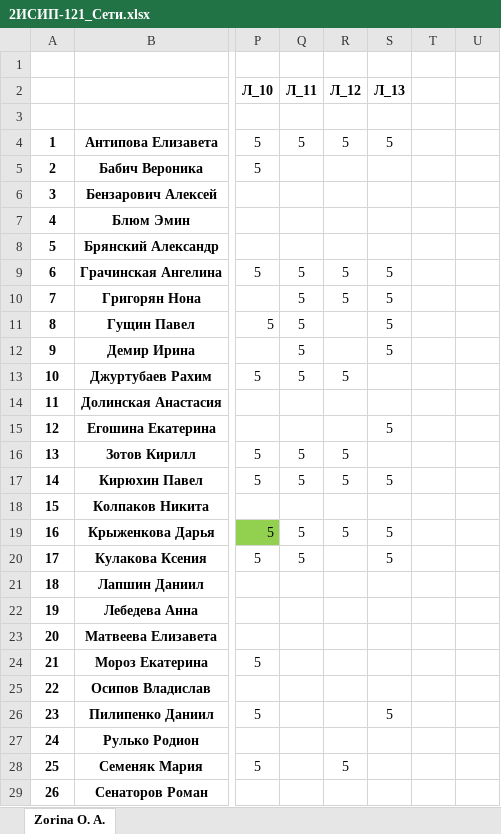
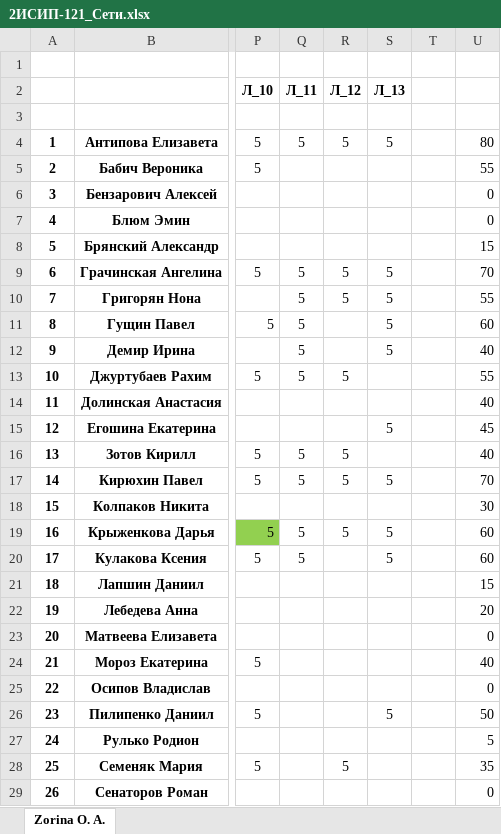
Before and after one commit to IvanSibirevV2/KipFin_Lab_2023_v0_Git0, an Excel workbook: 2ИСИП-121/2ИСИП-121_Сети.xlsx, sheet Zorina O. A., drawn as a sheet; only a part is shown, gaps mark what is left out; values as stored, in another font and other column widths than the file's, no borders; conditional formats not drawn; the diff covers the shown part only; the diff names each change by its address in the sheet, - before the commit and + after, or states it on an @@ line.

```diff
--- a/2ИСИП-121/2ИСИП-121_Сети.xlsx (sheet Zorina O. A.)
+++ b/2ИСИП-121/2ИСИП-121_Сети.xlsx (sheet Zorina O. A.)
-U4: (empty)
+U4: 80
-U5: (empty)
+U5: 55
-U6:U7: (empty)
+U6:U7: 0
-U8: (empty)
+U8: 15
-U9: (empty)
+U9: 70
-U10: (empty)
+U10: 55
-U11: (empty)
+U11: 60
-U12: (empty)
+U12: 40
-U13: (empty)
+U13: 55
-U14: (empty)
+U14: 40
-U15: (empty)
+U15: 45
-U16: (empty)
+U16: 40
-U17: (empty)
+U17: 70
-U18: (empty)
+U18: 30
-U19:U20: (empty)
+U19:U20: 60
-U21: (empty)
+U21: 15
-U22: (empty)
+U22: 20
-U23: (empty)
+U23: 0
-U24: (empty)
+U24: 40
-U25: (empty)
+U25: 0
-U26: (empty)
+U26: 50
-U27: (empty)
+U27: 5
-U28: (empty)
+U28: 35
-U29: (empty)
+U29: 0
```
Also changed, not shown: 5 edited cells elsewhere in this sheet, 2ИСИП-221/2ИСИП-221_Сети.xlsx, 46 other files.
